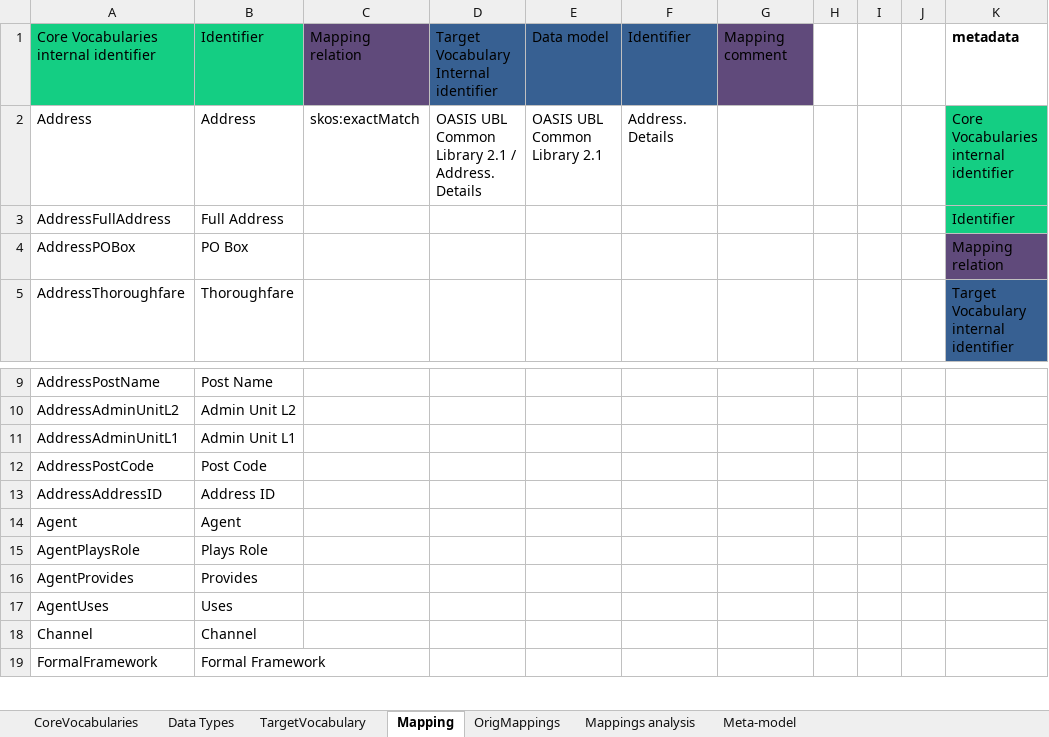
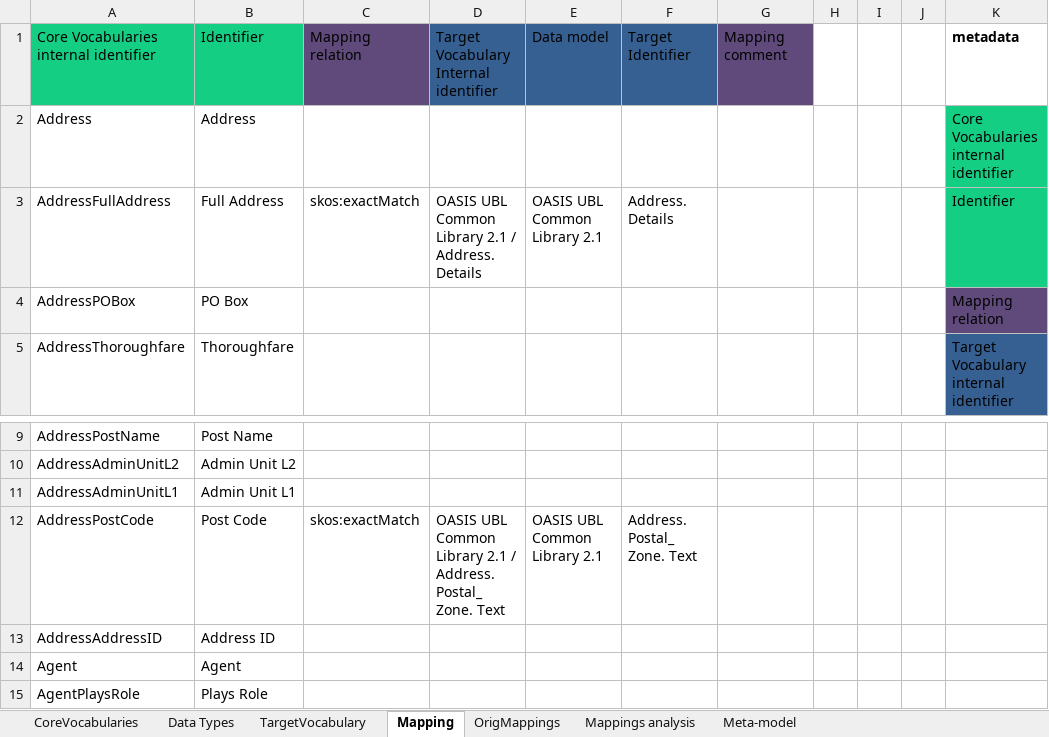
Before and after one commit to tenforce/CoreVocabularyDirectory, an Excel workbook: excelfiles/Core_Vocabularies_v1.2.xlsx, sheet Mapping, drawn as a sheet; only a part is shown, gaps mark what is left out; the shorter side is filled out with more unchanged rows; values as stored, in another font and other column widths than the file's, no borders; the diff names each change by its address in the sheet, - before the commit and + after, or states it on an @@ line.

```diff
--- a/excelfiles/Core_Vocabularies_v1.2.xlsx (sheet Mapping)
+++ b/excelfiles/Core_Vocabularies_v1.2.xlsx (sheet Mapping)
-F1: Identifier
+F1: Target Identifier
-C2: skos:exactMatch
+C2: (empty)
-D2: OASIS UBL Common Library 2.1 / Address. Details
+D2: (empty)
-E2: OASIS UBL Common Library 2.1
+E2: (empty)
-F2: Address. Details
+F2: (empty)
-C3: (empty)
+C3: skos:exactMatch
-D3: (empty)
+D3: OASIS UBL Common Library 2.1 / Address. Details
-E3: (empty)
+E3: OASIS UBL Common Library 2.1
-F3: (empty)
+F3: Address. Details
-C12: (empty)
+C12: skos:exactMatch
-D12: (empty)
+D12: OASIS UBL Common Library 2.1 / Address. Postal_ Zone. Text
-E12: (empty)
+E12: OASIS UBL Common Library 2.1
-F12: (empty)
+F12: Address. Postal_ Zone. Text
```
Also changed, not shown: sheet CoreVocabularies, sheet TargetVocabulary, 7 other files.
